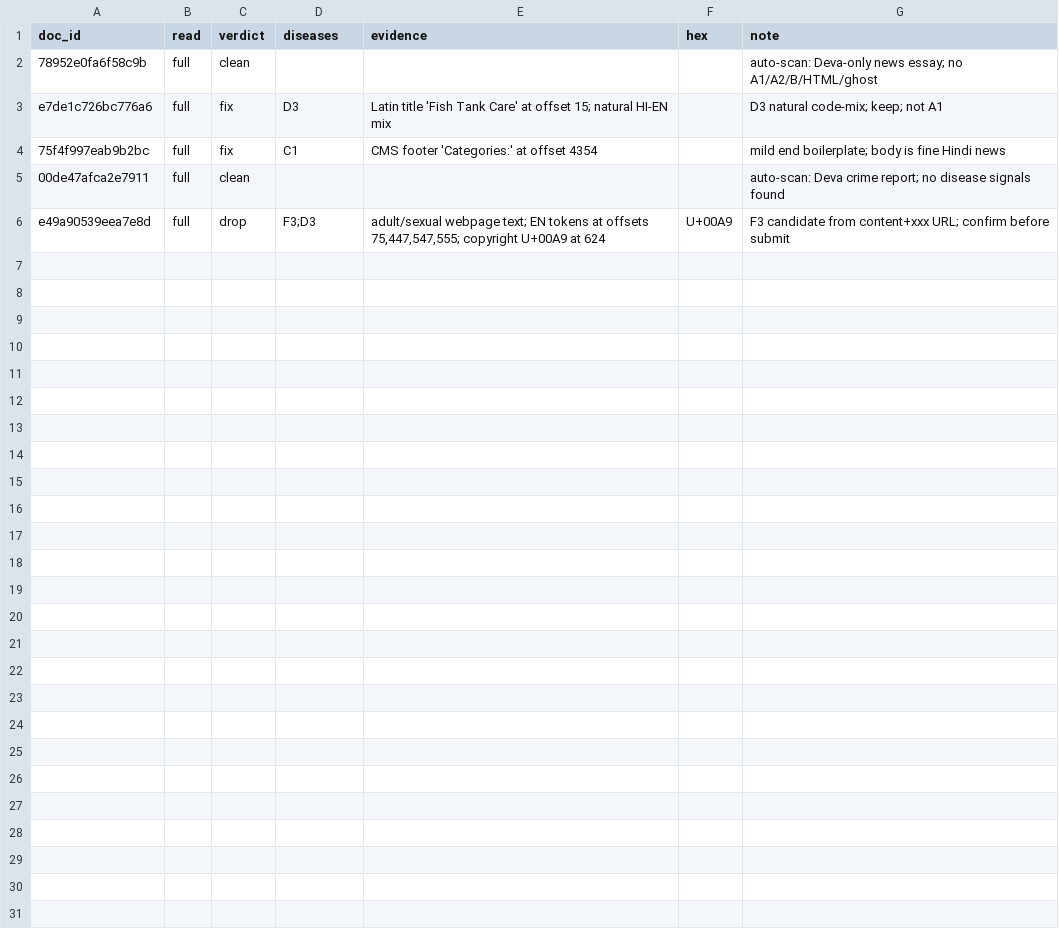
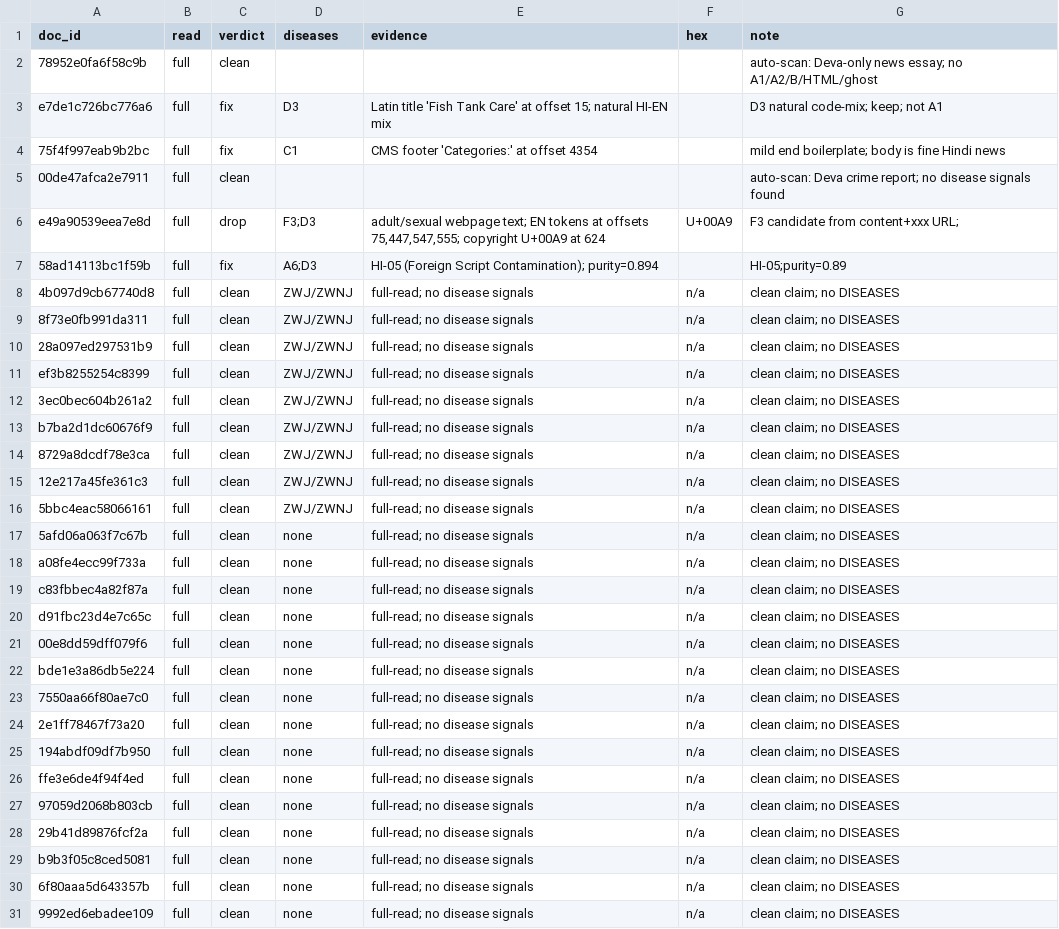
Before and after one commit to raj-harit-v2/era-v5-lab, a CSV file: diagnosis/submissions/ind-hi-fw2/raj-harit-v2/labels.csv, drawn as a sheet.

Commit message:
diagnosis(ind-hi-fw2): update labels.csv (30 rows)
Name: Raj H
Axiom email: raj.harit.01@gmail.com
Pack: ind-hi-fw2

WIP: 30/500 labeled
Adds labels.csv with 30 full-read labels for Cap Track A (ind-hi-fw2). Verdict mix: 26 clean, 3 fix, 1 drop.
Work continues toward the 150-row gate.

```diff
--- a/diagnosis/submissions/ind-hi-fw2/raj-harit-v2/labels.csv
+++ b/diagnosis/submissions/ind-hi-fw2/raj-harit-v2/labels.csv
@@ -5,2 +5,27 @@ e7de1c726bc776a6,full,fix,D3,"Latin title 'Fish Tank Care' at offset 15; natural
 00de47afca2e7911,full,clean,,,,auto-scan: Deva crime report; no disease signals found
-e49a90539eea7e8d,full,drop,F3;D3,"adult/sexual webpage text; EN tokens at offsets 75,447,547,555; copyright U+00A9 at 624",U+00A9,F3 candidate from content+xxx URL; confirm before submit
+e49a90539eea7e8d,full,drop,F3;D3,"adult/sexual webpage text; EN tokens at offsets 75,447,547,555; copyright U+00A9 at 624",U+00A9,F3 candidate from content+xxx URL;
+58ad14113bc1f59b,full,fix,A6;D3,HI-05 (Foreign Script Contamination); purity=0.894,,HI-05;purity=0.89
+4b097d9cb67740d8,full,clean,ZWJ/ZWNJ,full-read; no disease signals,n/a,clean claim; no DISEASES
+8f73e0fb991da311,full,clean,ZWJ/ZWNJ,full-read; no disease signals,n/a,clean claim; no DISEASES,
+28a097ed297531b9,full,clean,ZWJ/ZWNJ,full-read; no disease signals,n/a,clean claim; no DISEASES,
+ef3b8255254c8399,full,clean,ZWJ/ZWNJ,full-read; no disease signals,n/a,clean claim; no DISEASES,
+3ec0bec604b261a2,full,clean,ZWJ/ZWNJ,full-read; no disease signals,n/a,clean claim; no DISEASES,
+b7ba2d1dc60676f9,full,clean,ZWJ/ZWNJ,full-read; no disease signals,n/a,clean claim; no DISEASES,
+8729a8dcdf78e3ca,full,clean,ZWJ/ZWNJ,full-read; no disease signals,n/a,clean claim; no DISEASES,
+12e217a45fe361c3,full,clean,ZWJ/ZWNJ,full-read; no disease signals,n/a,clean claim; no DISEASES,
+5bbc4eac58066161,full,clean,ZWJ/ZWNJ,full-read; no disease signals,n/a,clean claim; no DISEASES,
+5afd06a063f7c67b,full,clean,none,full-read; no disease signals,n/a,clean claim; no DISEASES
+a08fe4ecc99f733a,full,clean,none,full-read; no disease signals,n/a,clean claim; no DISEASES
+c83fbbec4a82f87a,full,clean,none,full-read; no disease signals,n/a,clean claim; no DISEASES
+d91fbc23d4e7c65c,full,clean,none,full-read; no disease signals,n/a,clean claim; no DISEASES
+00e8dd59dff079f6,full,clean,none,full-read; no disease signals,n/a,clean claim; no DISEASES
+bde1e3a86db5e224,full,clean,none,full-read; no disease signals,n/a,clean claim; no DISEASES
+7550aa66f80ae7c0,full,clean,none,full-read; no disease signals,n/a,clean claim; no DISEASES
+2e1ff78467f73a20,full,clean,none,full-read; no disease signals,n/a,clean claim; no DISEASES
+194abdf09df7b950,full,clean,none,full-read; no disease signals,n/a,clean claim; no DISEASES
+ffe3e6de4f94f4ed,full,clean,none,full-read; no disease signals,n/a,clean claim; no DISEASES
+97059d2068b803cb,full,clean,none,full-read; no disease signals,n/a,clean claim; no DISEASES
+29b41d89876fcf2a,full,clean,none,full-read; no disease signals,n/a,clean claim; no DISEASES
+b9b3f05c8ced5081,full,clean,none,full-read; no disease signals,n/a,clean claim; no DISEASES
+6f80aaa5d643357b,full,clean,none,full-read; no disease signals,n/a,clean claim; no DISEASES
+9992ed6ebadee109,full,clean,none,full-read; no disease signals,n/a,clean claim; no DISEASES
```
